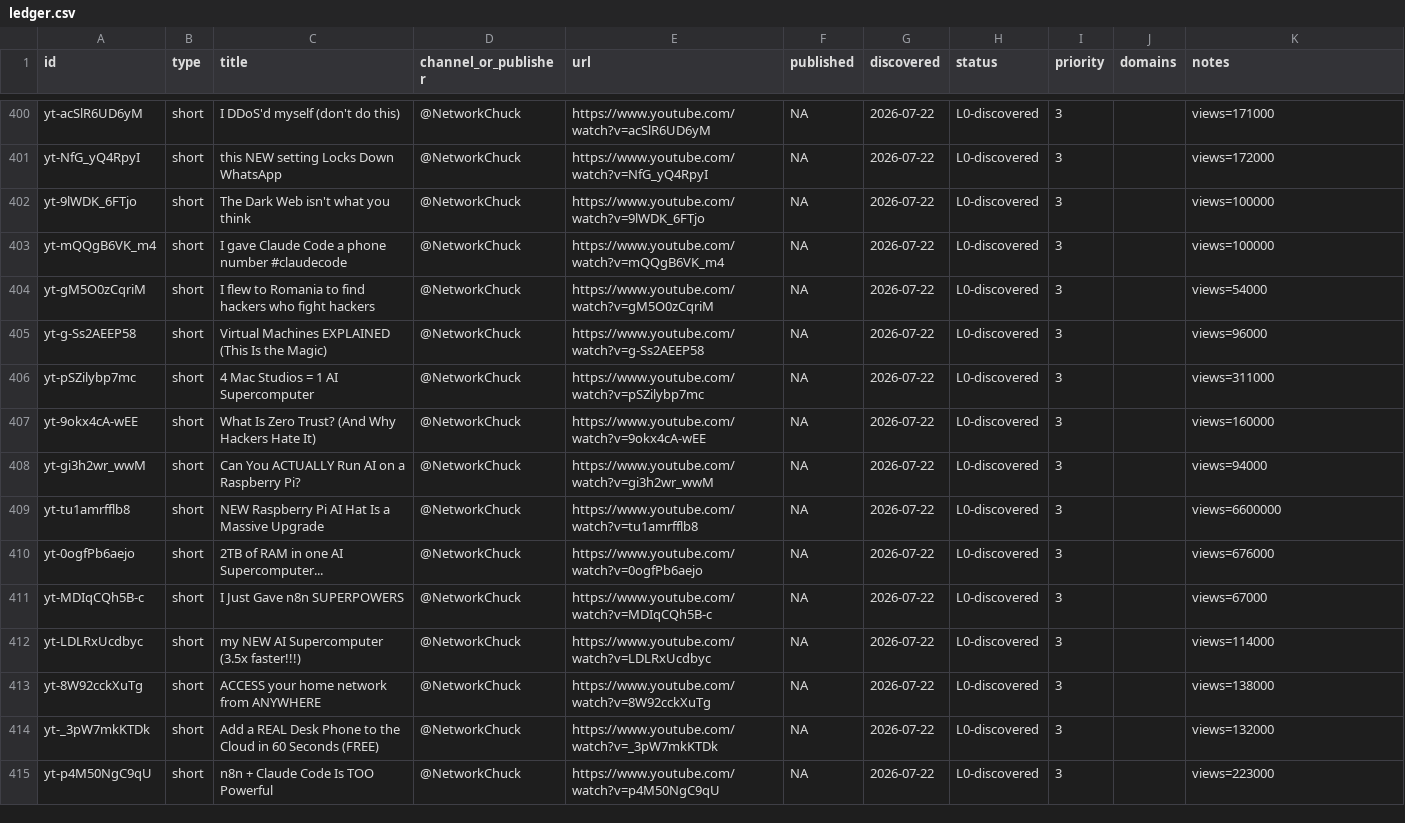
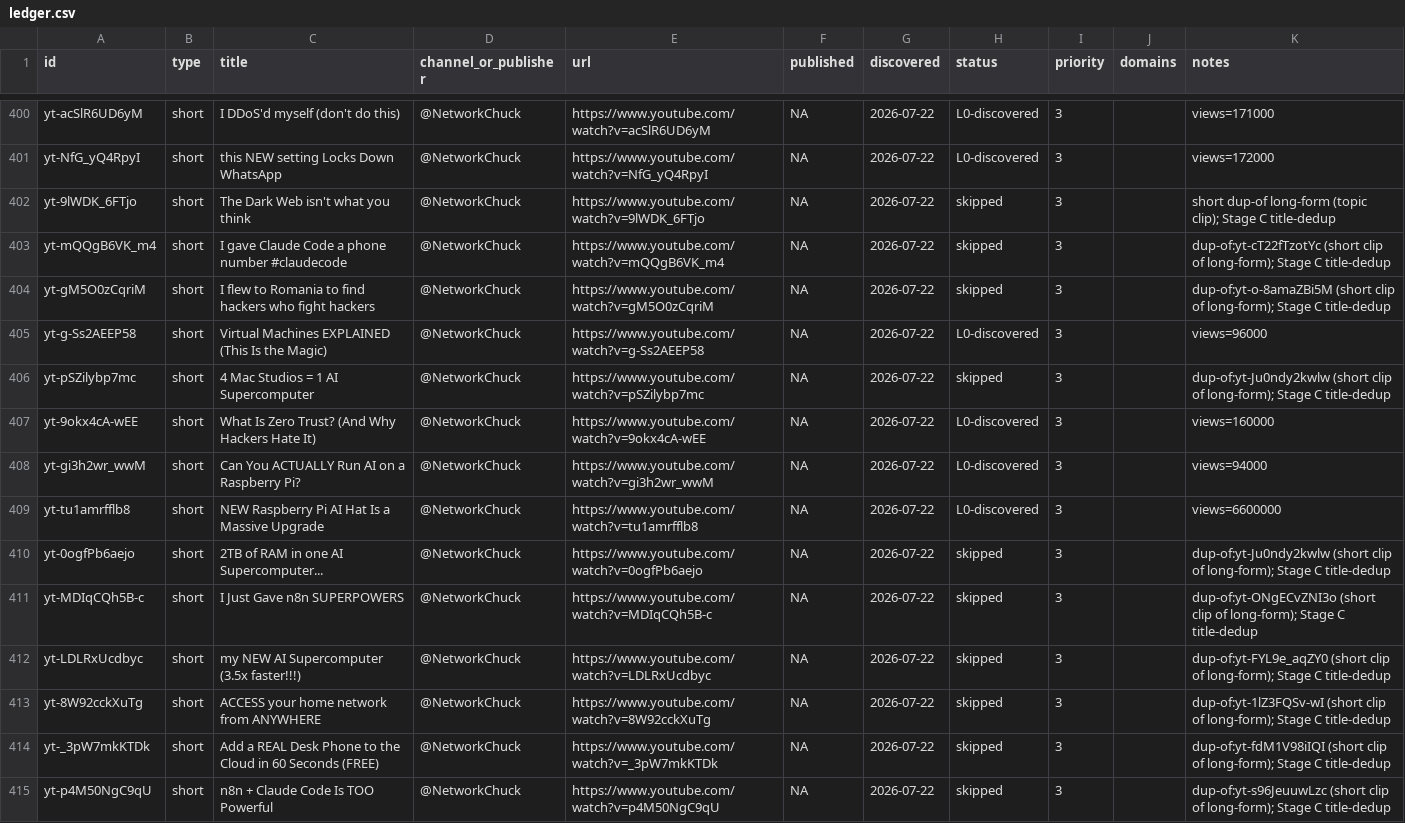
Before and after one commit to claes-work/networkchuck-clone, a CSV file: pipeline/ledger.csv, drawn as a sheet; only a part is shown, gaps mark what is left out; the diff covers the shown part only.

```diff
--- a/pipeline/ledger.csv
+++ b/pipeline/ledger.csv
@@ -401,7 +401,7 @@ yt-acSlR6UD6yM,short,I DDoS'd myself (don't do this),@NetworkChuck,https://www.y
 yt-NfG_yQ4RpyI,short,this NEW setting Locks Down WhatsApp,@NetworkChuck,https://www.youtube.com/watch?v=NfG_yQ4RpyI,NA,2026-07-22,L0-discovered,3,,views=172000
-yt-9lWDK_6FTjo,short,The Dark Web isn't what you think,@NetworkChuck,https://www.youtube.com/watch?v=9lWDK_6FTjo,NA,2026-07-22,L0-discovered,3,,views=100000
-yt-mQQgB6VK_m4,short,I gave Claude Code a phone number #claudecode,@NetworkChuck,https://www.youtube.com/watch?v=mQQgB6VK_m4,NA,2026-07-22,L0-discovered,3,,views=100000
-yt-gM5O0zCqriM,short,I flew to Romania to find hackers who fight hackers,@NetworkChuck,https://www.youtube.com/watch?v=gM5O0zCqriM,NA,2026-07-22,L0-discovered,3,,views=54000
+yt-9lWDK_6FTjo,short,The Dark Web isn't what you think,@NetworkChuck,https://www.youtube.com/watch?v=9lWDK_6FTjo,NA,2026-07-22,skipped,3,,short dup-of long-form (topic clip); Stage C title-dedup
+yt-mQQgB6VK_m4,short,I gave Claude Code a phone number #claudecode,@NetworkChuck,https://www.youtube.com/watch?v=mQQgB6VK_m4,NA,2026-07-22,skipped,3,,dup-of:yt-cT22fTzotYc (short clip of long-form); Stage C title-dedup
+yt-gM5O0zCqriM,short,I flew to Romania to find hackers who fight hackers,@NetworkChuck,https://www.youtube.com/watch?v=gM5O0zCqriM,NA,2026-07-22,skipped,3,,dup-of:yt-o-8amaZBi5M (short clip of long-form); Stage C title-dedup
 yt-g-Ss2AEEP58,short,Virtual Machines EXPLAINED (This Is the Magic),@NetworkChuck,https://www.youtube.com/watch?v=g-Ss2AEEP58,NA,2026-07-22,L0-discovered,3,,views=96000
-yt-pSZilybp7mc,short,4 Mac Studios = 1 AI Supercomputer,@NetworkChuck,https://www.youtube.com/watch?v=pSZilybp7mc,NA,2026-07-22,L0-discovered,3,,views=311000
+yt-pSZilybp7mc,short,4 Mac Studios = 1 AI Supercomputer,@NetworkChuck,https://www.youtube.com/watch?v=pSZilybp7mc,NA,2026-07-22,skipped,3,,dup-of:yt-Ju0ndy2kwlw (short clip of long-form); Stage C title-dedup
 yt-9okx4cA-wEE,short,What Is Zero Trust? (And Why Hackers Hate It),@NetworkChuck,https://www.youtube.com/watch?v=9okx4cA-wEE,NA,2026-07-22,L0-discovered,3,,views=160000
@@ -409,7 +409,7 @@ yt-gi3h2wr_wwM,short,Can You ACTUALLY Run AI on a Raspberry Pi?,@NetworkChuck,ht
 yt-tu1amrfflb8,short,NEW Raspberry Pi AI Hat Is a Massive Upgrade,@NetworkChuck,https://www.youtube.com/watch?v=tu1amrfflb8,NA,2026-07-22,L0-discovered,3,,views=6600000
-yt-0ogfPb6aejo,short,2TB of RAM in one AI Supercomputer...,@NetworkChuck,https://www.youtube.com/watch?v=0ogfPb6aejo,NA,2026-07-22,L0-discovered,3,,views=676000
-yt-MDIqCQh5B-c,short,I Just Gave n8n SUPERPOWERS,@NetworkChuck,https://www.youtube.com/watch?v=MDIqCQh5B-c,NA,2026-07-22,L0-discovered,3,,views=67000
-yt-LDLRxUcdbyc,short,my NEW AI Supercomputer (3.5x faster!!!),@NetworkChuck,https://www.youtube.com/watch?v=LDLRxUcdbyc,NA,2026-07-22,L0-discovered,3,,views=114000
-yt-8W92cckXuTg,short,ACCESS your home network from ANYWHERE,@NetworkChuck,https://www.youtube.com/watch?v=8W92cckXuTg,NA,2026-07-22,L0-discovered,3,,views=138000
-yt-_3pW7mkKTDk,short,Add a REAL Desk Phone to the Cloud in 60 Seconds (FREE),@NetworkChuck,https://www.youtube.com/watch?v=_3pW7mkKTDk,NA,2026-07-22,L0-discovered,3,,views=132000
-yt-p4M50NgC9qU,short,n8n + Claude Code Is TOO Powerful,@NetworkChuck,https://www.youtube.com/watch?v=p4M50NgC9qU,NA,2026-07-22,L0-discovered,3,,views=223000
+yt-0ogfPb6aejo,short,2TB of RAM in one AI Supercomputer...,@NetworkChuck,https://www.youtube.com/watch?v=0ogfPb6aejo,NA,2026-07-22,skipped,3,,dup-of:yt-Ju0ndy2kwlw (short clip of long-form); Stage C title-dedup
+yt-MDIqCQh5B-c,short,I Just Gave n8n SUPERPOWERS,@NetworkChuck,https://www.youtube.com/watch?v=MDIqCQh5B-c,NA,2026-07-22,skipped,3,,dup-of:yt-ONgECvZNI3o (short clip of long-form); Stage C title-dedup
+yt-LDLRxUcdbyc,short,my NEW AI Supercomputer (3.5x faster!!!),@NetworkChuck,https://www.youtube.com/watch?v=LDLRxUcdbyc,NA,2026-07-22,skipped,3,,dup-of:yt-FYL9e_aqZY0 (short clip of long-form); Stage C title-dedup
+yt-8W92cckXuTg,short,ACCESS your home network from ANYWHERE,@NetworkChuck,https://www.youtube.com/watch?v=8W92cckXuTg,NA,2026-07-22,skipped,3,,dup-of:yt-1lZ3FQSv-wI (short clip of long-form); Stage C title-dedup
+yt-_3pW7mkKTDk,short,Add a REAL Desk Phone to the Cloud in 60 Seconds (FREE),@NetworkChuck,https://www.youtube.com/watch?v=_3pW7mkKTDk,NA,2026-07-22,skipped,3,,dup-of:yt-fdM1V98iIQI (short clip of long-form); Stage C title-dedup
+yt-p4M50NgC9qU,short,n8n + Claude Code Is TOO Powerful,@NetworkChuck,https://www.youtube.com/watch?v=p4M50NgC9qU,NA,2026-07-22,skipped,3,,dup-of:yt-s96JeuuwLzc (short clip of long-form); Stage C title-dedup
```
Also changed, not shown: 144 edited cells elsewhere in this file, 2 other files.
